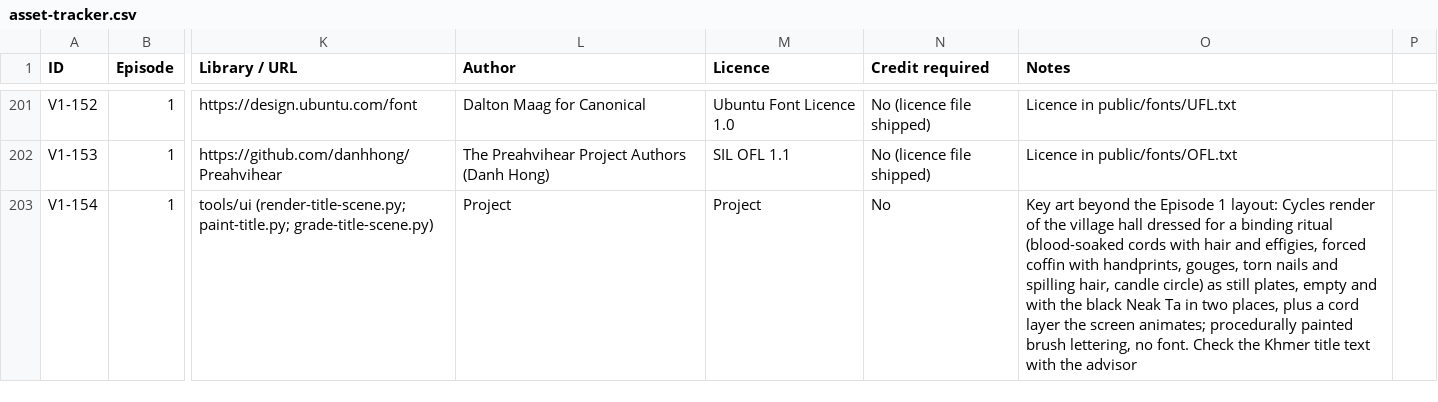
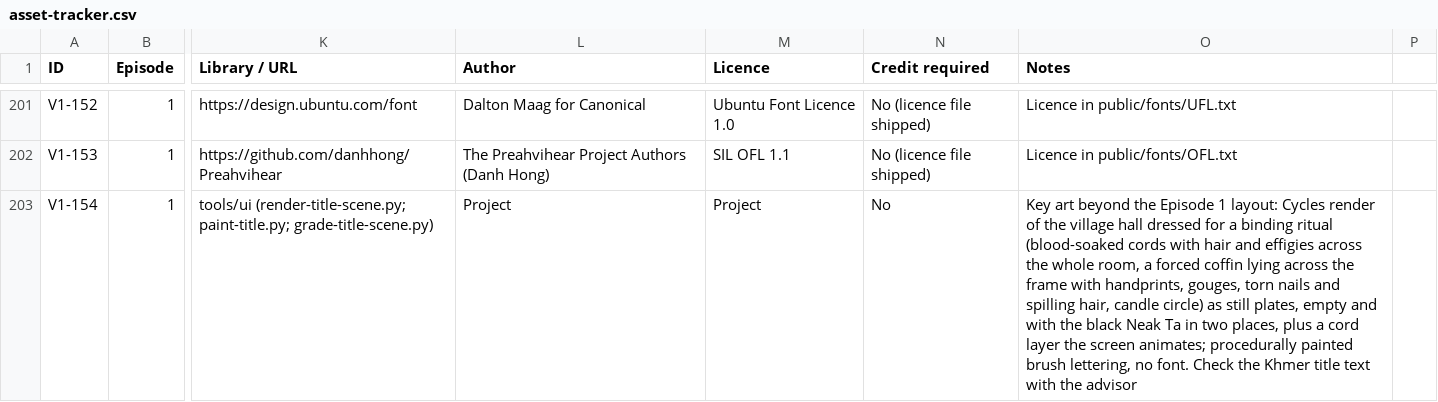
Before and after one commit to RithyBondeth/The-Unbroken-Debt, a CSV file: docs/production/asset-tracker.csv, drawn as a sheet; only a part is shown, gaps mark what is left out; the diff names each change by its address in the sheet, - before the commit and + after, or states it on an @@ line.

```diff
--- a/docs/production/asset-tracker.csv
+++ b/docs/production/asset-tracker.csv
-O203 (Notes): …hair and effigies, forced coffin with handprints,…
+O203 (Notes): …hair and effigies across the whole room, a forced coffin lying across the frame with handprints,…
```
Also changed, not shown: 12 other files.
